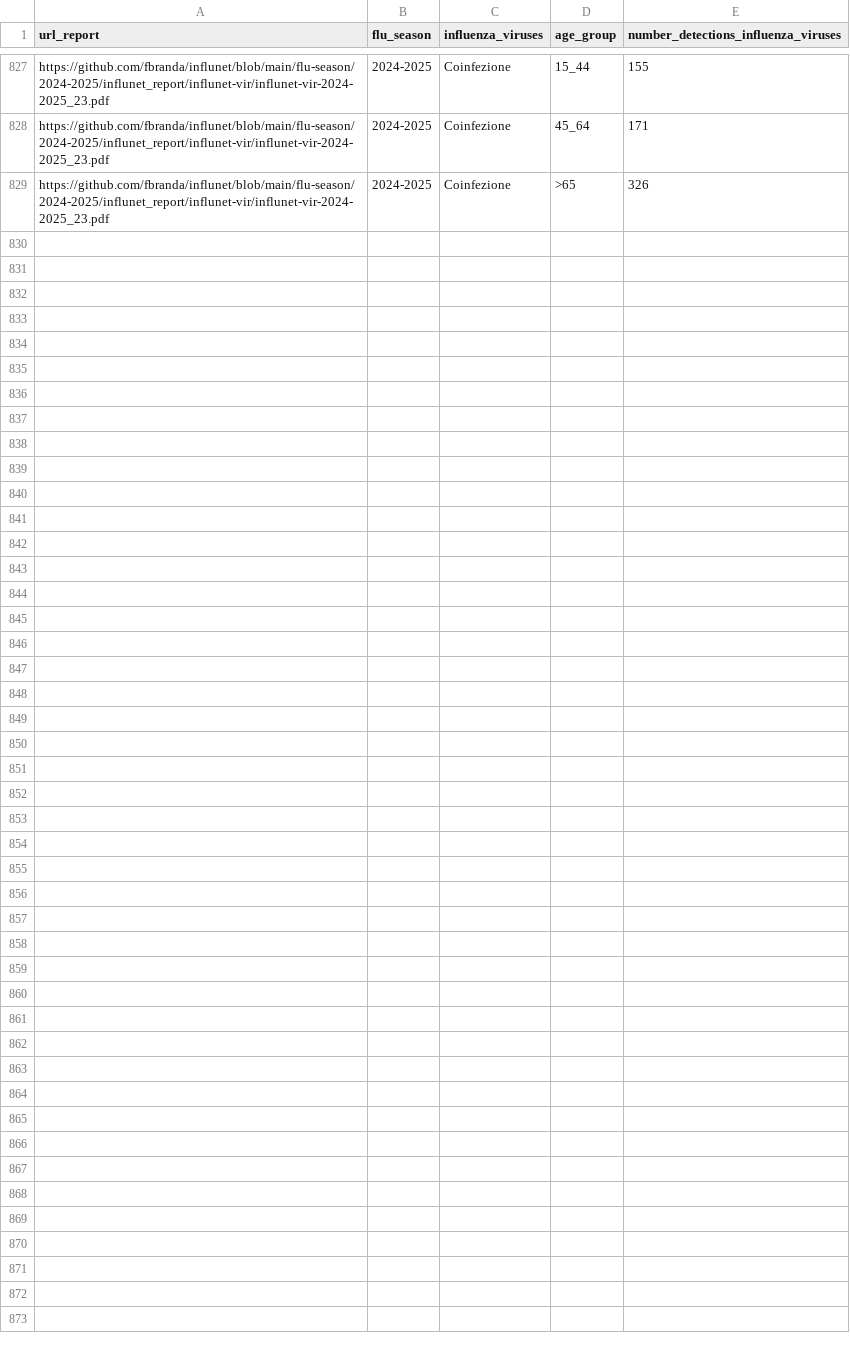
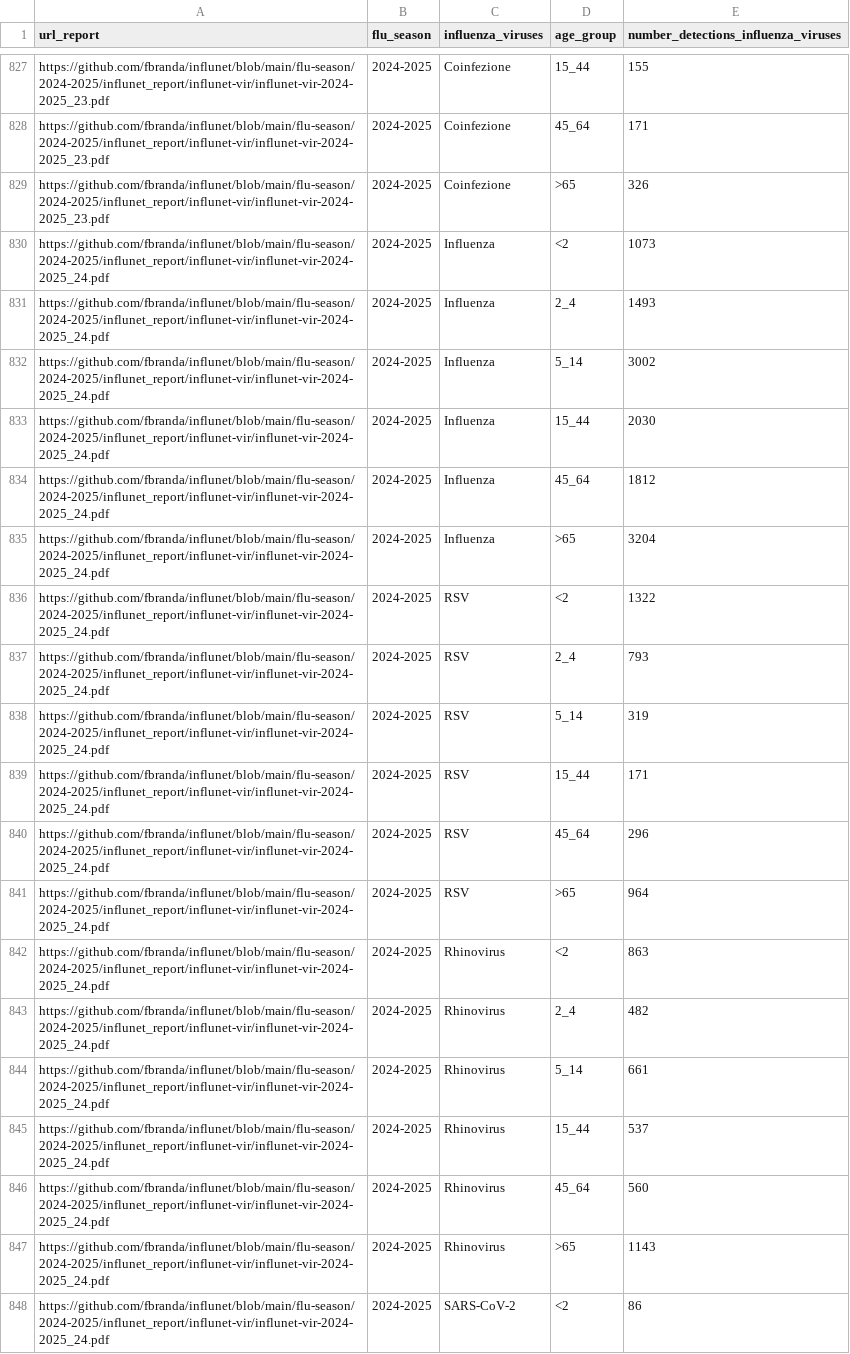
Before and after one commit to fbranda/influnet, a CSV file: flu-season/2024-2025/virological_data/national_typing_subtyping_influenza_viruses_by_age.csv, drawn as a sheet; only a part is shown, gaps mark what is left out; the diff covers the shown part only.

```diff
--- a/flu-season/2024-2025/virological_data/national_typing_subtyping_influenza_viruses_by_age.csv
+++ b/flu-season/2024-2025/virological_data/national_typing_subtyping_influenza_viruses_by_age.csv
@@ -829 +829,20 @@
 "https://github.com/fbranda/influnet/blob/main/flu-season/2024-2025/influnet_report/influnet-vir/influnet-vir-2024-2025_23.pdf","2024-2025","Coinfezione",">65",326
+"https://github.com/fbranda/influnet/blob/main/flu-season/2024-2025/influnet_report/influnet-vir/influnet-vir-2024-2025_24.pdf","2024-2025","Influenza","<2",1073
+"https://github.com/fbranda/influnet/blob/main/flu-season/2024-2025/influnet_report/influnet-vir/influnet-vir-2024-2025_24.pdf","2024-2025","Influenza","2_4",1493
+"https://github.com/fbranda/influnet/blob/main/flu-season/2024-2025/influnet_report/influnet-vir/influnet-vir-2024-2025_24.pdf","2024-2025","Influenza","5_14",3002
+"https://github.com/fbranda/influnet/blob/main/flu-season/2024-2025/influnet_report/influnet-vir/influnet-vir-2024-2025_24.pdf","2024-2025","Influenza","15_44",2030
+"https://github.com/fbranda/influnet/blob/main/flu-season/2024-2025/influnet_report/influnet-vir/influnet-vir-2024-2025_24.pdf","2024-2025","Influenza","45_64",1812
+"https://github.com/fbranda/influnet/blob/main/flu-season/2024-2025/influnet_report/influnet-vir/influnet-vir-2024-2025_24.pdf","2024-2025","Influenza",">65",3204
+"https://github.com/fbranda/influnet/blob/main/flu-season/2024-2025/influnet_report/influnet-vir/influnet-vir-2024-2025_24.pdf","2024-2025","RSV","<2",1322
+"https://github.com/fbranda/influnet/blob/main/flu-season/2024-2025/influnet_report/influnet-vir/influnet-vir-2024-2025_24.pdf","2024-2025","RSV","2_4",793
+"https://github.com/fbranda/influnet/blob/main/flu-season/2024-2025/influnet_report/influnet-vir/influnet-vir-2024-2025_24.pdf","2024-2025","RSV","5_14",319
+"https://github.com/fbranda/influnet/blob/main/flu-season/2024-2025/influnet_report/influnet-vir/influnet-vir-2024-2025_24.pdf","2024-2025","RSV","15_44",171
+"https://github.com/fbranda/influnet/blob/main/flu-season/2024-2025/influnet_report/influnet-vir/influnet-vir-2024-2025_24.pdf","2024-2025","RSV","45_64",296
+"https://github.com/fbranda/influnet/blob/main/flu-season/2024-2025/influnet_report/influnet-vir/influnet-vir-2024-2025_24.pdf","2024-2025","RSV",">65",964
+"https://github.com/fbranda/influnet/blob/main/flu-season/2024-2025/influnet_report/influnet-vir/influnet-vir-2024-2025_24.pdf","2024-2025","Rhinovirus","<2",863
+"https://github.com/fbranda/influnet/blob/main/flu-season/2024-2025/influnet_report/influnet-vir/influnet-vir-2024-2025_24.pdf","2024-2025","Rhinovirus","2_4",482
+"https://github.com/fbranda/influnet/blob/main/flu-season/2024-2025/influnet_report/influnet-vir/influnet-vir-2024-2025_24.pdf","2024-2025","Rhinovirus","5_14",661
+"https://github.com/fbranda/influnet/blob/main/flu-season/2024-2025/influnet_report/influnet-vir/influnet-vir-2024-2025_24.pdf","2024-2025","Rhinovirus","15_44",537
+"https://github.com/fbranda/influnet/blob/main/flu-season/2024-2025/influnet_report/influnet-vir/influnet-vir-2024-2025_24.pdf","2024-2025","Rhinovirus","45_64",560
+"https://github.com/fbranda/influnet/blob/main/flu-season/2024-2025/influnet_report/influnet-vir/influnet-vir-2024-2025_24.pdf","2024-2025","Rhinovirus",">65",1143
+"https://github.com/fbranda/influnet/blob/main/flu-season/2024-2025/influnet_report/influnet-vir/influnet-vir-2024-2025_24.pdf","2024-2025","SARS-CoV-2","<2",86
```
Also changed, not shown: 17 added rows elsewhere in this file, flu-season/2024-2025/virological_data/national_typing_subtyping_influenza_viruses.csv.
